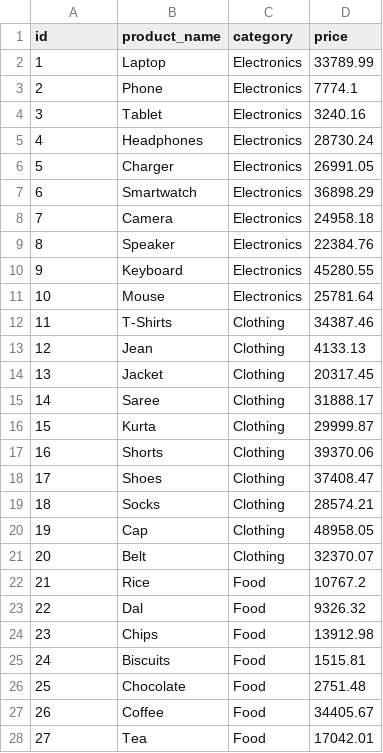
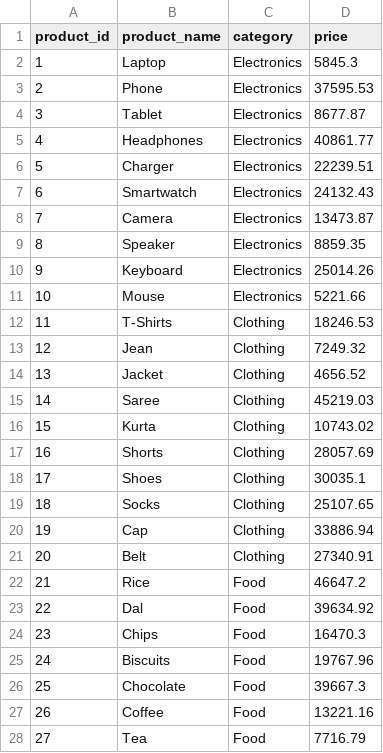
Before and after one commit to kartikeyvashist/retailpulse, a CSV file: products.csv, drawn as a sheet; only a part is shown; the diff covers the shown part only.

Commit message:
Added: ingestion.py - loads 50000 orders, 500 customers, 50 products into potgres

```diff
--- a/products.csv
+++ b/products.csv
@@ -1,28 +1,28 @@
-id,product_name,category,price
-1,Laptop,Electronics,33789.99
-2,Phone,Electronics,7774.1
-3,Tablet,Electronics,3240.16
-4,Headphones,Electronics,28730.24
-5,Charger,Electronics,26991.05
-6,Smartwatch,Electronics,36898.29
-7,Camera,Electronics,24958.18
-8,Speaker,Electronics,22384.76
-9,Keyboard,Electronics,45280.55
-10,Mouse,Electronics,25781.64
-11,T-Shirts,Clothing,34387.46
-12,Jean,Clothing,4133.13
-13,Jacket,Clothing,20317.45
-14,Saree,Clothing,31888.17
-15,Kurta,Clothing,29999.87
-16,Shorts,Clothing,39370.06
-17,Shoes,Clothing,37408.47
-18,Socks,Clothing,28574.21
-19,Cap,Clothing,48958.05
-20,Belt,Clothing,32370.07
-21,Rice,Food,10767.2
-22,Dal,Food,9326.32
-23,Chips,Food,13912.98
-24,Biscuits,Food,1515.81
-25,Chocolate,Food,2751.48
-26,Coffee,Food,34405.67
-27,Tea,Food,17042.01
+product_id,product_name,category,price
+1,Laptop,Electronics,5845.3
+2,Phone,Electronics,37595.53
+3,Tablet,Electronics,8677.87
+4,Headphones,Electronics,40861.77
+5,Charger,Electronics,22239.51
+6,Smartwatch,Electronics,24132.43
+7,Camera,Electronics,13473.87
+8,Speaker,Electronics,8859.35
+9,Keyboard,Electronics,25014.26
+10,Mouse,Electronics,5221.66
+11,T-Shirts,Clothing,18246.53
+12,Jean,Clothing,7249.32
+13,Jacket,Clothing,4656.52
+14,Saree,Clothing,45219.03
+15,Kurta,Clothing,10743.02
+16,Shorts,Clothing,28057.69
+17,Shoes,Clothing,30035.1
+18,Socks,Clothing,25107.65
+19,Cap,Clothing,33886.94
+20,Belt,Clothing,27340.91
+21,Rice,Food,46647.2
+22,Dal,Food,39634.92
+23,Chips,Food,16470.3
+24,Biscuits,Food,19767.96
+25,Chocolate,Food,39667.3
+26,Coffee,Food,13221.16
+27,Tea,Food,7716.79
```
Also changed, not shown: 23 edited cells elsewhere in this file, customers.csv, 4 other files.
